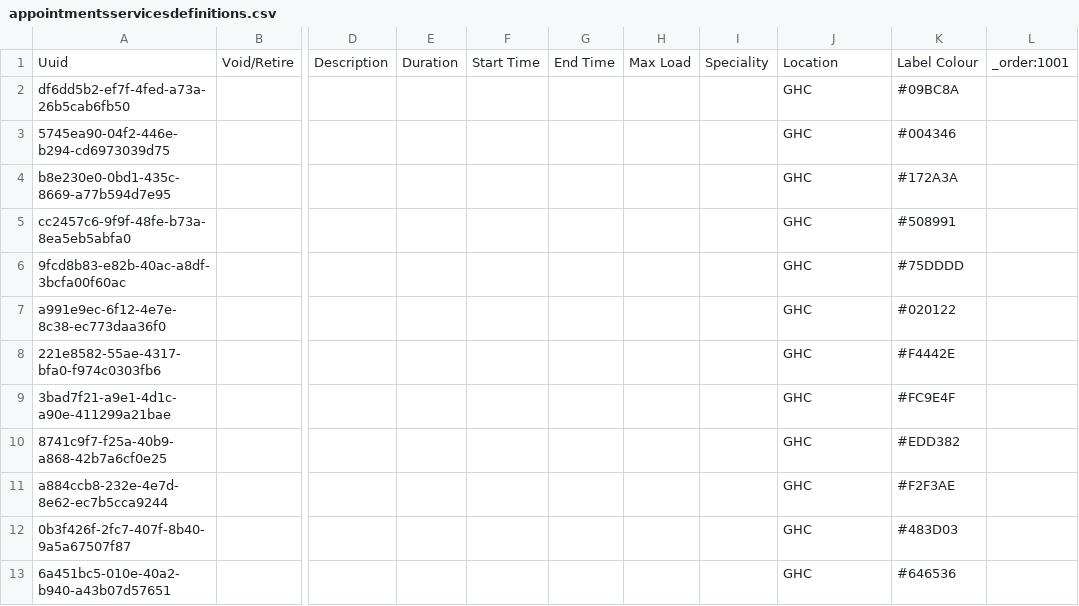
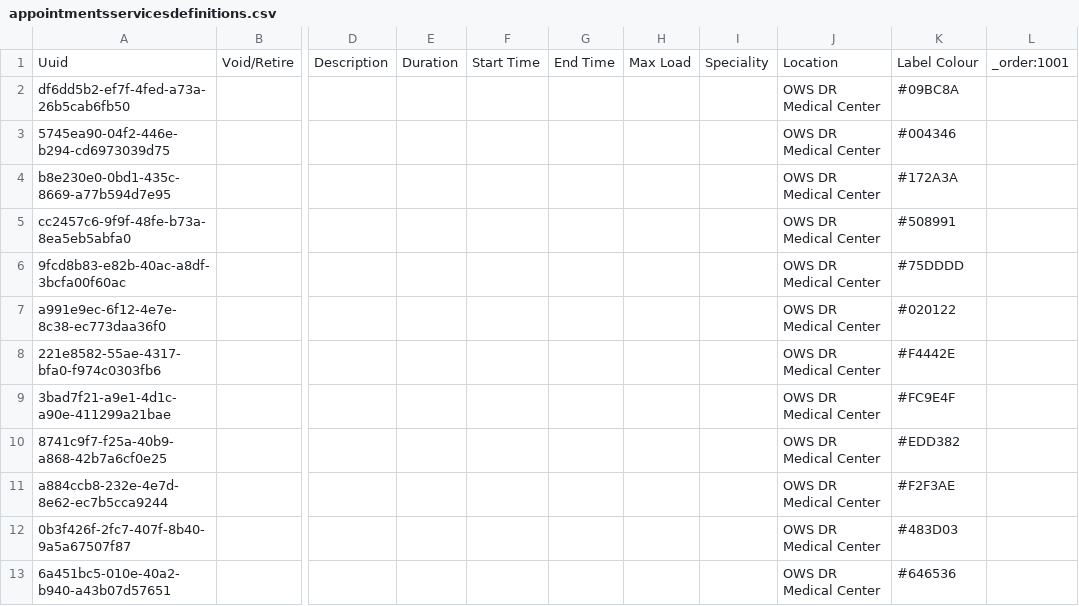
Before and after one commit to globalhealthcoalition/openmrs-config-ghc, a CSV file: configuration/appointmentservicedefinitions/appointmentsservicesdefinitions.csv, drawn as a sheet; only a part is shown, gaps mark what is left out; the diff names each change by its address in the sheet, - before the commit and + after, or states it on an @@ line.

Commit message:
Change location to OWS DR Medical Center

```diff
--- a/configuration/appointmentservicedefinitions/appointmentsservicesdefinitions.csv
+++ b/configuration/appointmentservicedefinitions/appointmentsservicesdefinitions.csv
-J2:J13: GHC
+J2:J13: OWS DR Medical Center
```
Also changed, not shown: configuration/locations/locations.csv.
